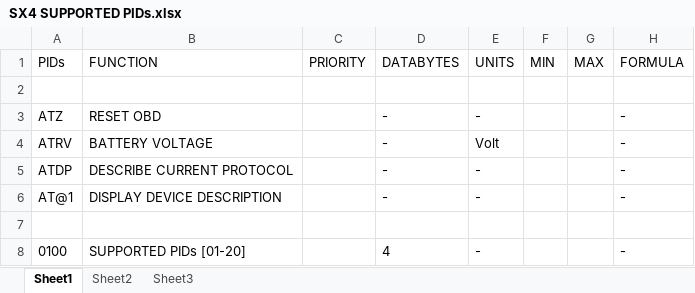
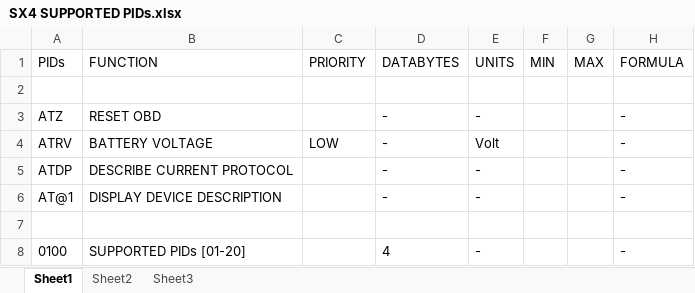
Before and after one commit to CuriousLad1000/Blackbox_for_Automobiles, an Excel workbook: Code/SX4 SUPPORTED PIDs.xlsx, sheet Sheet1, drawn as a sheet; only a part is shown; values as stored, in another font and other column widths than the file's, no borders; the diff names each change by its address in the sheet, - before the commit and + after, or states it on an @@ line.

```diff
--- a/Code/SX4 SUPPORTED PIDs.xlsx (sheet Sheet1)
+++ b/Code/SX4 SUPPORTED PIDs.xlsx (sheet Sheet1)
-C4 (PRIORITY): (empty)
+C4 (PRIORITY): LOW
```
Also changed, not shown: 11 other files.
